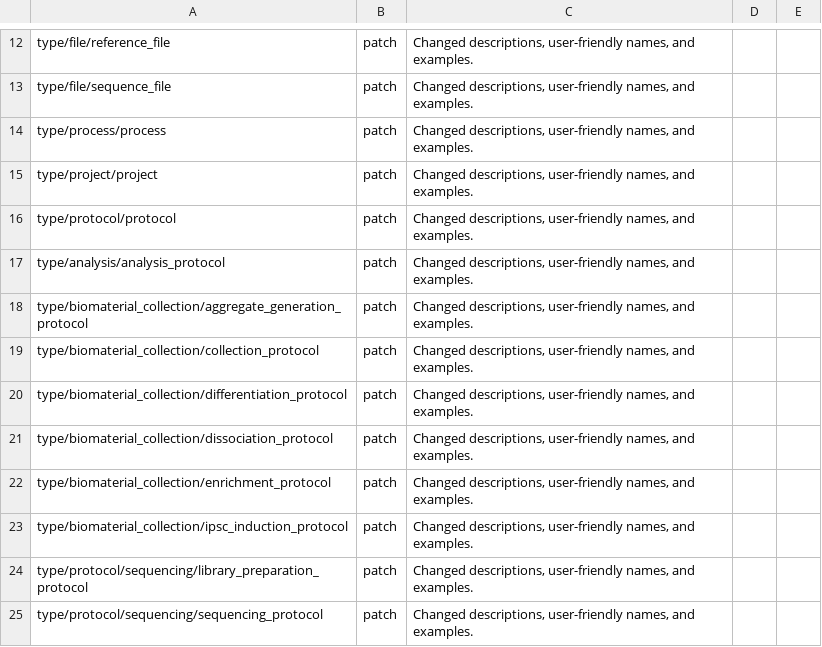
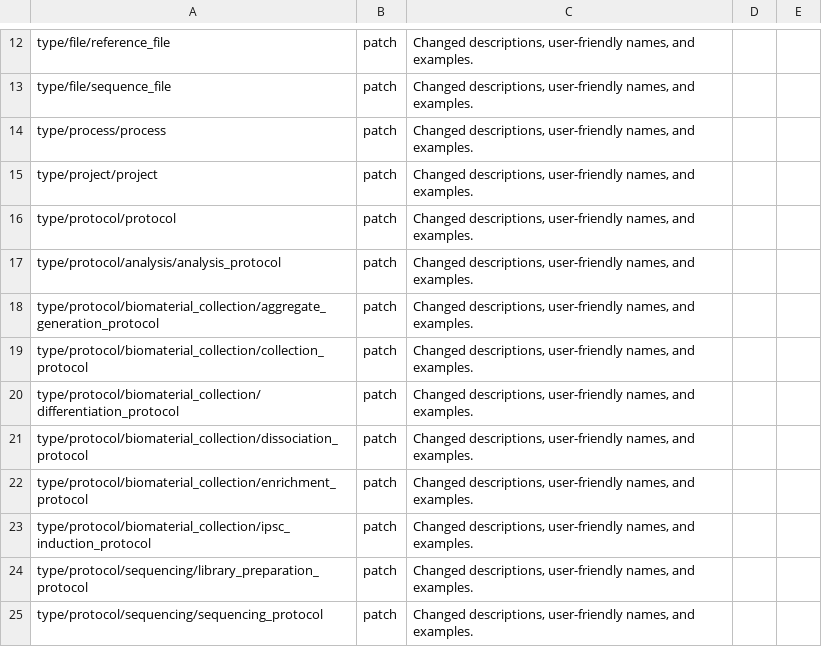
Before and after one commit to HumanCellAtlas/metadata-schema, a CSV file: json_schema/update_log.csv, drawn as a sheet; only a part is shown, gaps mark what is left out.

Commit message:
UPdated update log.

```diff
--- a/json_schema/update_log.csv
+++ b/json_schema/update_log.csv
@@ -16,9 +16,9 @@ type/project/project,patch,"Changed descriptions, user-friendly names, and examp
 type/protocol/protocol,patch,"Changed descriptions, user-friendly names, and examples.",,
-type/analysis/analysis_protocol,patch,"Changed descriptions, user-friendly names, and examples.",,
-type/biomaterial_collection/aggregate_generation_protocol,patch,"Changed descriptions, user-friendly names, and examples.",,
-type/biomaterial_collection/collection_protocol,patch,"Changed descriptions, user-friendly names, and examples.",,
-type/biomaterial_collection/differentiation_protocol,patch,"Changed descriptions, user-friendly names, and examples.",,
-type/biomaterial_collection/dissociation_protocol,patch,"Changed descriptions, user-friendly names, and examples.",,
-type/biomaterial_collection/enrichment_protocol,patch,"Changed descriptions, user-friendly names, and examples.",,
-type/biomaterial_collection/ipsc_induction_protocol,patch,"Changed descriptions, user-friendly names, and examples.",,
+type/protocol/analysis/analysis_protocol,patch,"Changed descriptions, user-friendly names, and examples.",,
+type/protocol/biomaterial_collection/aggregate_generation_protocol,patch,"Changed descriptions, user-friendly names, and examples.",,
+type/protocol/biomaterial_collection/collection_protocol,patch,"Changed descriptions, user-friendly names, and examples.",,
+type/protocol/biomaterial_collection/differentiation_protocol,patch,"Changed descriptions, user-friendly names, and examples.",,
+type/protocol/biomaterial_collection/dissociation_protocol,patch,"Changed descriptions, user-friendly names, and examples.",,
+type/protocol/biomaterial_collection/enrichment_protocol,patch,"Changed descriptions, user-friendly names, and examples.",,
+type/protocol/biomaterial_collection/ipsc_induction_protocol,patch,"Changed descriptions, user-friendly names, and examples.",,
 type/protocol/sequencing/library_preparation_protocol,patch,"Changed descriptions, user-friendly names, and examples.",,
```
